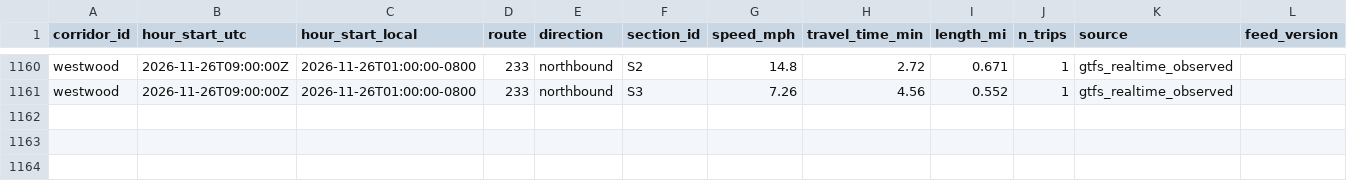
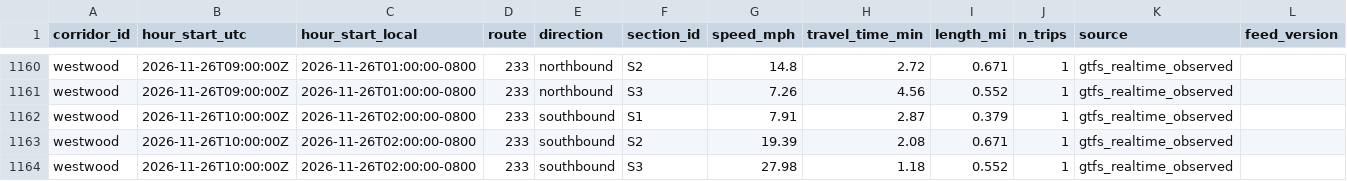
Before and after one commit to here/aviary, a CSV file: data/corridors/westwood/observed/westwood_observed_2026-11.csv, drawn as a sheet; only a part is shown, gaps mark what is left out.

```diff
--- a/data/corridors/westwood/observed/westwood_observed_2026-11.csv
+++ b/data/corridors/westwood/observed/westwood_observed_2026-11.csv
@@ -1161 +1161,4 @@ westwood,2026-11-26T09:00:00Z,2026-11-26T01:00:00-0800,233,northbound,S2,14.8,2.
 westwood,2026-11-26T09:00:00Z,2026-11-26T01:00:00-0800,233,northbound,S3,7.26,4.56,0.552,1,gtfs_realtime_observed,
+westwood,2026-11-26T10:00:00Z,2026-11-26T02:00:00-0800,233,southbound,S1,7.91,2.87,0.379,1,gtfs_realtime_observed,
+westwood,2026-11-26T10:00:00Z,2026-11-26T02:00:00-0800,233,southbound,S2,19.39,2.08,0.671,1,gtfs_realtime_observed,
+westwood,2026-11-26T10:00:00Z,2026-11-26T02:00:00-0800,233,southbound,S3,27.98,1.18,0.552,1,gtfs_realtime_observed,
```
Also changed, not shown: data/corridors/hollywood/observed/hollywood_observed_2026-11.csv, data/corridors/pico/observed/pico_observed_2026-11.csv, 12 other files.
